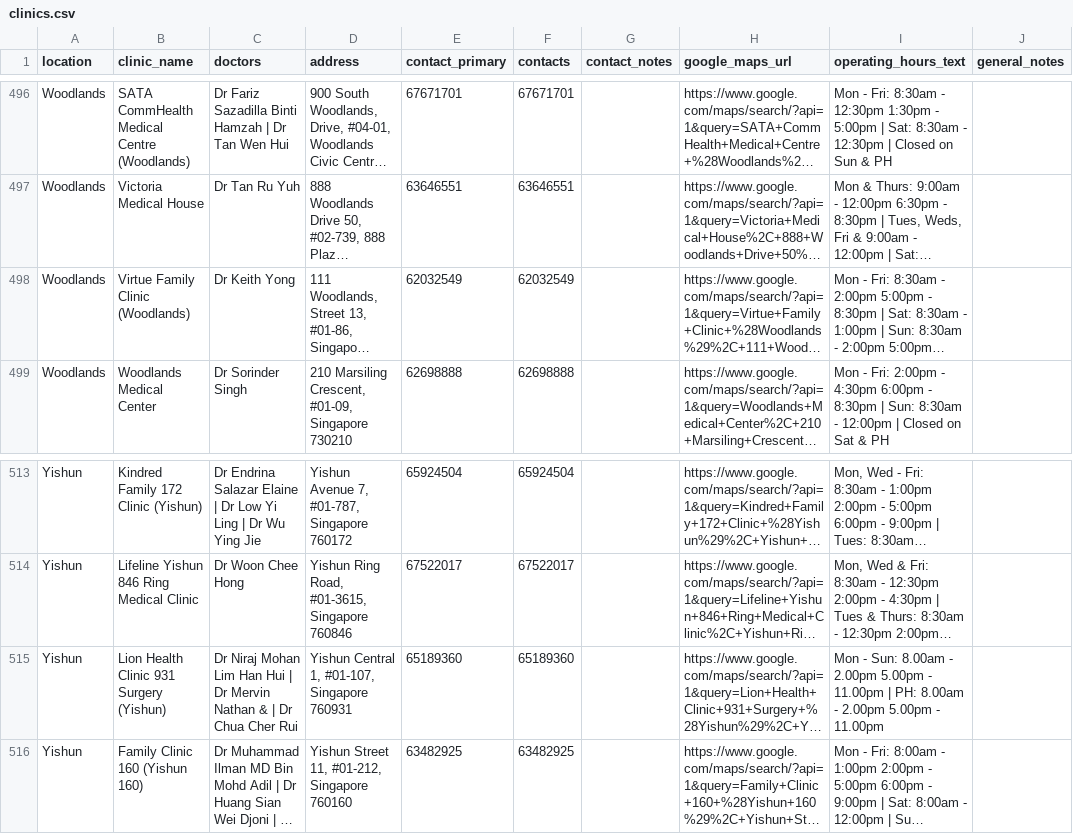
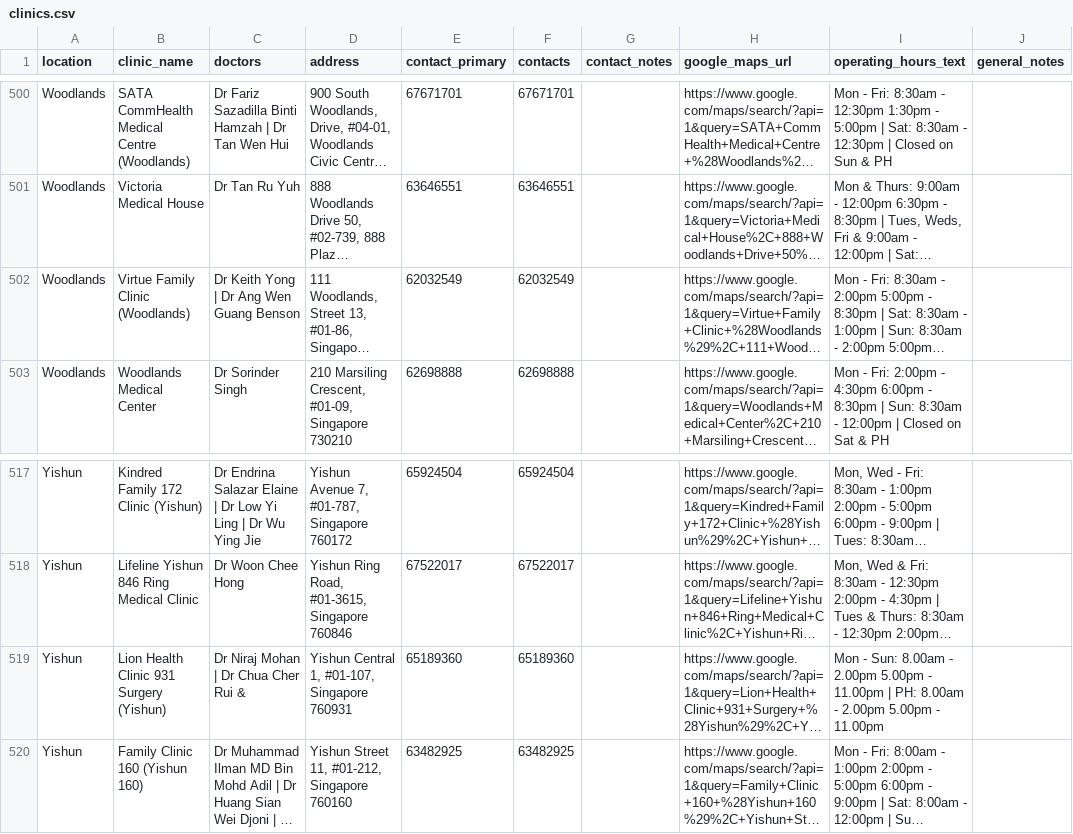
Before and after one commit to benczb/paedsengage-clinic-finder., a CSV file: data/clinics.csv, drawn as a sheet; only a part is shown, gaps mark what is left out; long unchanged cells end in …; addresses are those after the commit; the diff covers the shown part only; the diff names each change by its address in the sheet, - before the commit and + after, or states it on an @@ line.

```diff
--- a/data/clinics.csv
+++ b/data/clinics.csv
-C502 (doctors): Dr Keith Yong
+C502 (doctors): Dr Keith Yong | Dr Ang Wen Guang Benson
-C519 (doctors): …Niraj Mohan Lim Han Hui | Dr Mervin Nathan & | Dr Chua Cher Rui
+C519 (doctors): …Niraj Mohan | Dr Chua Cher Rui &
```
Also changed, not shown: 7 added rows, 3 removed rows and 15 edited cells elsewhere in this file, data/clinic_hours.csv, data/clinic_hours_blocks.csv, 7 other files.
